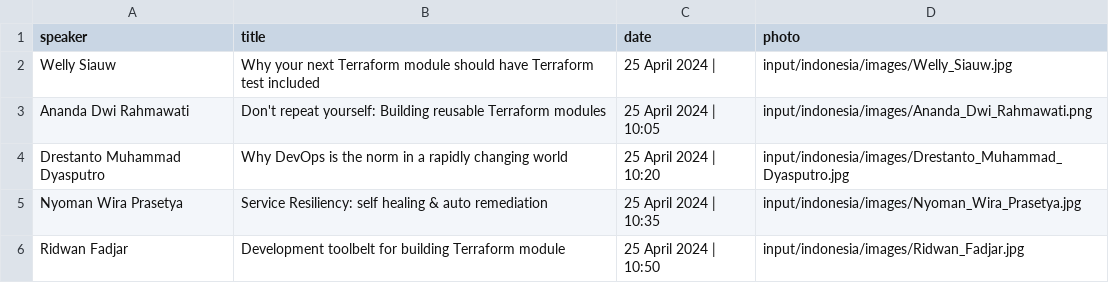
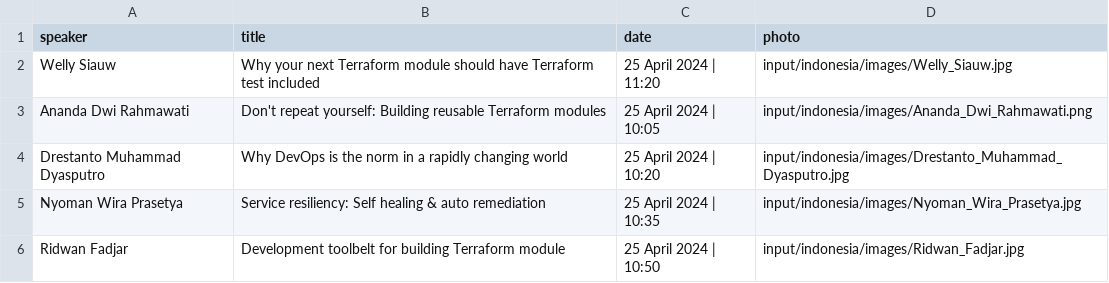
Before and after one commit to hashicorp-dev-advocates/picasso-templates, a CSV file: input/indonesia/csv/speakers.csv, drawn as a sheet.

Commit message:
speaker card updates

```diff
--- a/input/indonesia/csv/speakers.csv
+++ b/input/indonesia/csv/speakers.csv
@@ -1,6 +1,6 @@
 speaker,title,date,photo
-Welly Siauw,Why your next Terraform module should have Terraform test included,25 April 2024 | ,input/indonesia/images/Welly_Siauw.jpg
+Welly Siauw,Why your next Terraform module should have Terraform test included,25 April 2024 | 11:20,input/indonesia/images/Welly_Siauw.jpg
 Ananda Dwi Rahmawati,Don't repeat yourself: Building reusable Terraform modules,25 April 2024 | 10:05,input/indonesia/images/Ananda_Dwi_Rahmawati.png
 Drestanto Muhammad Dyasputro,Why DevOps is the norm in a rapidly changing world,25 April 2024 | 10:20,input/indonesia/images/Drestanto_Muhammad_Dyasputro.jpg
-Nyoman Wira Prasetya,Service Resiliency: self healing & auto remediation,25 April 2024 | 10:35,input/indonesia/images/Nyoman_Wira_Prasetya.jpg
+Nyoman Wira Prasetya,Service resiliency: Self healing & auto remediation,25 April 2024 | 10:35,input/indonesia/images/Nyoman_Wira_Prasetya.jpg
 Ridwan Fadjar,Development toolbelt for building Terraform module,25 April 2024 | 10:50,input/indonesia/images/Ridwan_Fadjar.jpg
```
